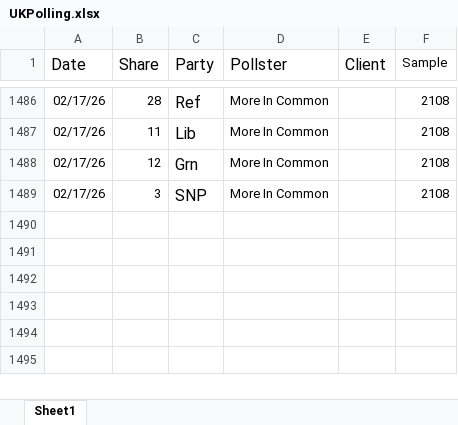
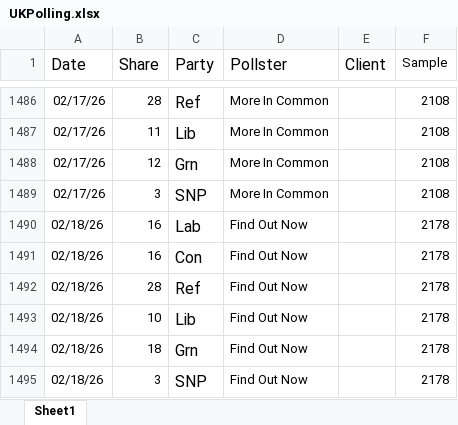
Before and after one commit to jamesstats/databoard, an Excel workbook: data/UKPolling.xlsx, sheet Sheet1, drawn as a sheet; only a part is shown, gaps mark what is left out; values as stored, in another font and other column widths than the file's, no borders; the diff names each change by its address in the sheet, - before the commit and + after, or states it on an @@ line.

```diff
--- a/data/UKPolling.xlsx (sheet Sheet1)
+++ b/data/UKPolling.xlsx (sheet Sheet1)
+row 1490: 02/18/26 | 16 | Lab | Find Out Now |  | 2178
+row 1491: 02/18/26 | 16 | Con | Find Out Now |  | 2178
+row 1492: 02/18/26 | 28 | Ref | Find Out Now |  | 2178
+row 1493: 02/18/26 | 10 | Lib | Find Out Now |  | 2178
+row 1494: 02/18/26 | 18 | Grn | Find Out Now |  | 2178
+row 1495: 02/18/26 | 3 | SNP | Find Out Now |  | 2178
```
Also changed, not shown: data/genericballot.xlsx, data/trumptracker.xlsx, 16 other files.
